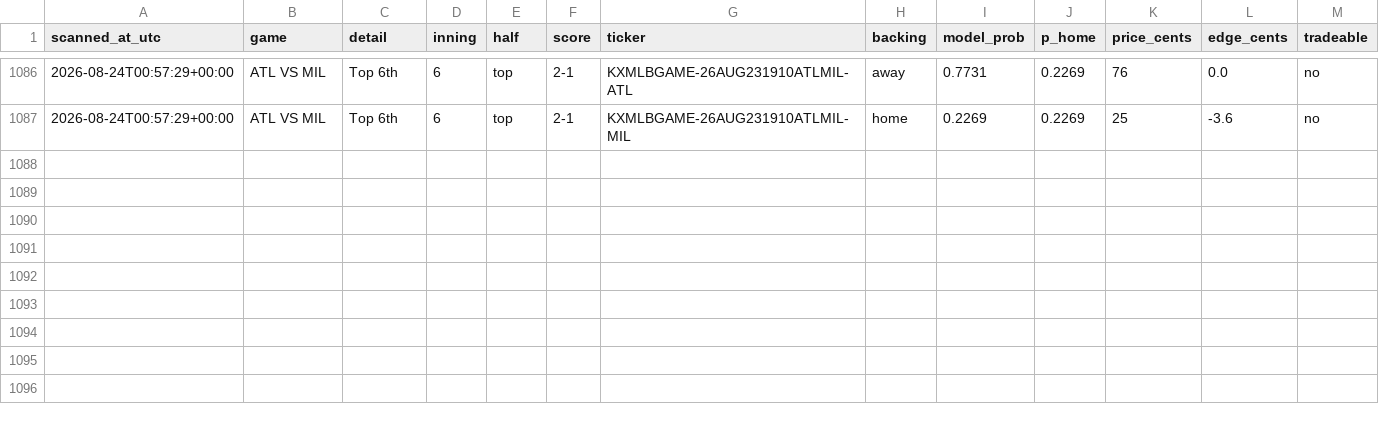
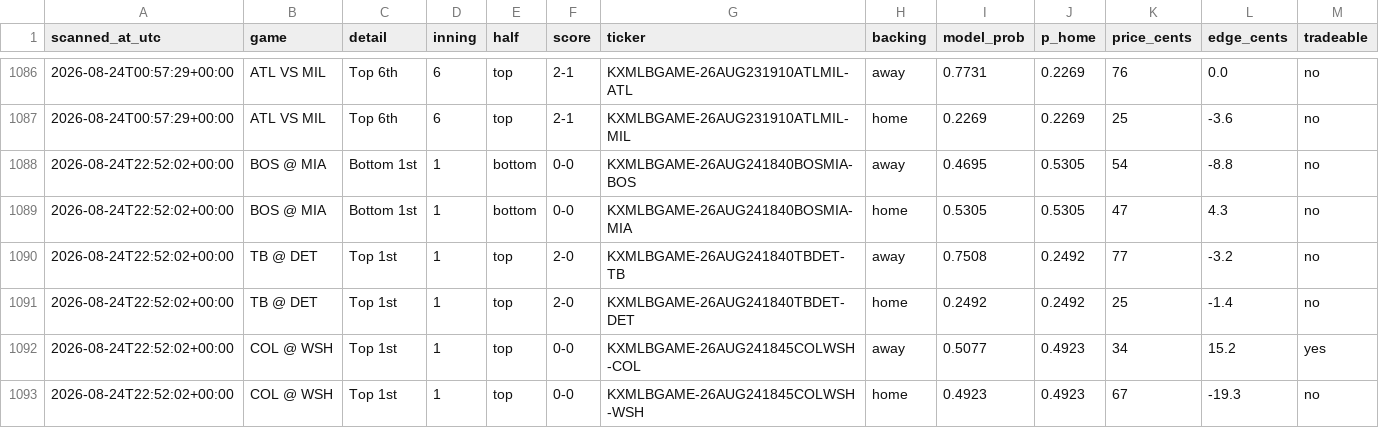
Before and after one commit to Jackhenry87/Prediction-Market-trading-bot, a CSV file: live_scan.csv, drawn as a sheet; only a part is shown, gaps mark what is left out; the diff names each change by its address in the sheet, - before the commit and + after, or states it on an @@ line.

```diff
--- a/live_scan.csv
+++ b/live_scan.csv
+row 1088: 2026-08-24T22:52:02+00:00 | BOS @ MIA | Bottom 1st | 1 | bottom | 0-0 | KXMLBGAME-26AUG241840BOSMIA-BOS | away | 0.4695 | 0.5305 | 54 | -8.8 | no
+row 1089: 2026-08-24T22:52:02+00:00 | BOS @ MIA | Bottom 1st | 1 | bottom | 0-0 | KXMLBGAME-26AUG241840BOSMIA-MIA | home | 0.5305 | 0.5305 | 47 | 4.3 | no
+row 1090: 2026-08-24T22:52:02+00:00 | TB @ DET | Top 1st | 1 | top | 2-0 | KXMLBGAME-26AUG241840TBDET-TB | away | 0.7508 | 0.2492 | 77 | -3.2 | no
+row 1091: 2026-08-24T22:52:02+00:00 | TB @ DET | Top 1st | 1 | top | 2-0 | KXMLBGAME-26AUG241840TBDET-DET | home | 0.2492 | 0.2492 | 25 | -1.4 | no
+row 1092: 2026-08-24T22:52:02+00:00 | COL @ WSH | Top 1st | 1 | top | 0-0 | KXMLBGAME-26AUG241845COLWSH-COL | away | 0.5077 | 0.4923 | 34 | 15.2 | yes
+row 1093: 2026-08-24T22:52:02+00:00 | COL @ WSH | Top 1st | 1 | top | 0-0 | KXMLBGAME-26AUG241845COLWSH-WSH | home | 0.4923 | 0.4923 | 67 | -19.3 | no
```
Also changed, not shown: clv_sports.csv, 2 other files.
